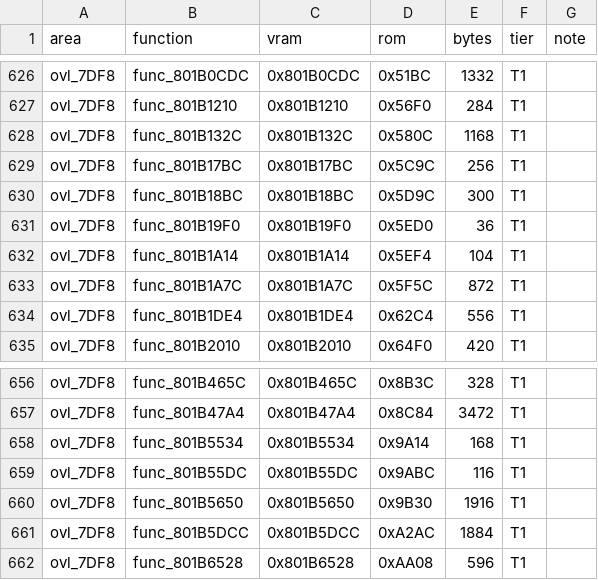
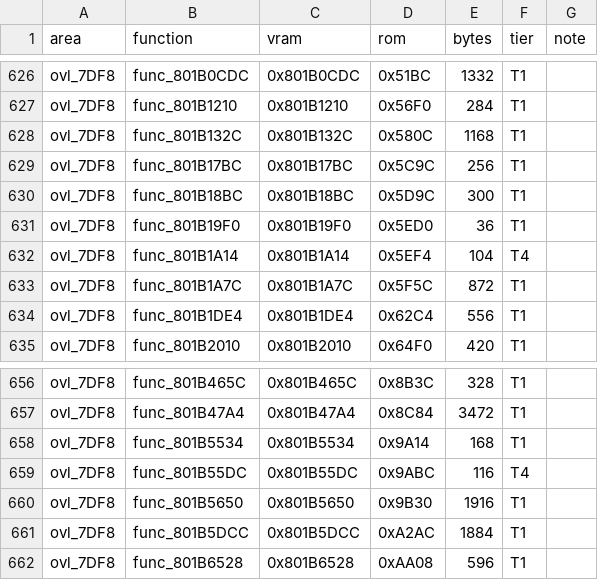
Before and after one commit to RodrigoTR04/killer-instinct-gold-n64, a CSV file: docs/functions.csv, drawn as a sheet; only a part is shown, gaps mark what is left out; the diff covers the shown part only.

```diff
--- a/docs/functions.csv
+++ b/docs/functions.csv
@@ -631,3 +631,3 @@ ovl_7DF8,func_801B18BC,0x801B18BC,0x5D9C,300,T1,
 ovl_7DF8,func_801B19F0,0x801B19F0,0x5ED0,36,T1,
-ovl_7DF8,func_801B1A14,0x801B1A14,0x5EF4,104,T1,
+ovl_7DF8,func_801B1A14,0x801B1A14,0x5EF4,104,T4,
 ovl_7DF8,func_801B1A7C,0x801B1A7C,0x5F5C,872,T1,
@@ -658,3 +658,3 @@ ovl_7DF8,func_801B47A4,0x801B47A4,0x8C84,3472,T1,
 ovl_7DF8,func_801B5534,0x801B5534,0x9A14,168,T1,
-ovl_7DF8,func_801B55DC,0x801B55DC,0x9ABC,116,T1,
+ovl_7DF8,func_801B55DC,0x801B55DC,0x9ABC,116,T4,
 ovl_7DF8,func_801B5650,0x801B5650,0x9B30,1916,T1,
```
Also changed, not shown: 8 edited cells elsewhere in this file, 16 other files.
